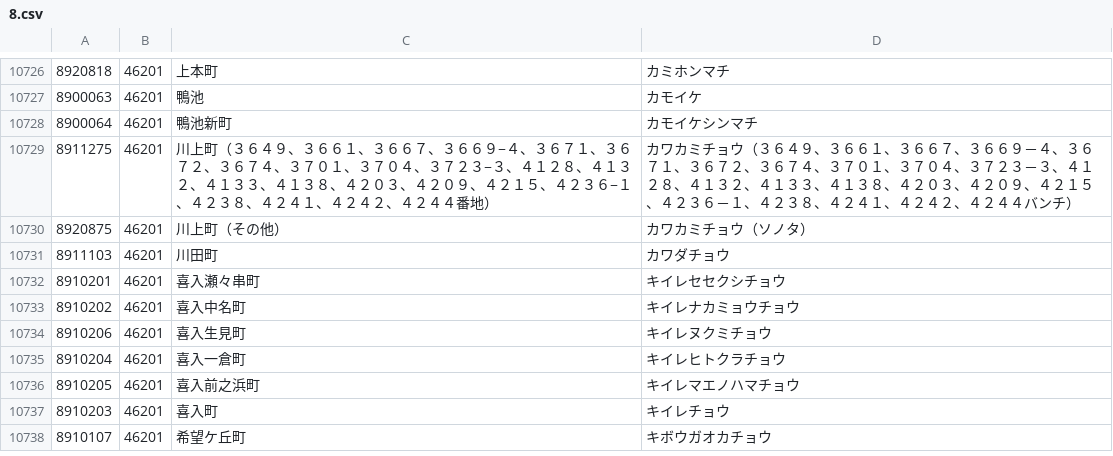
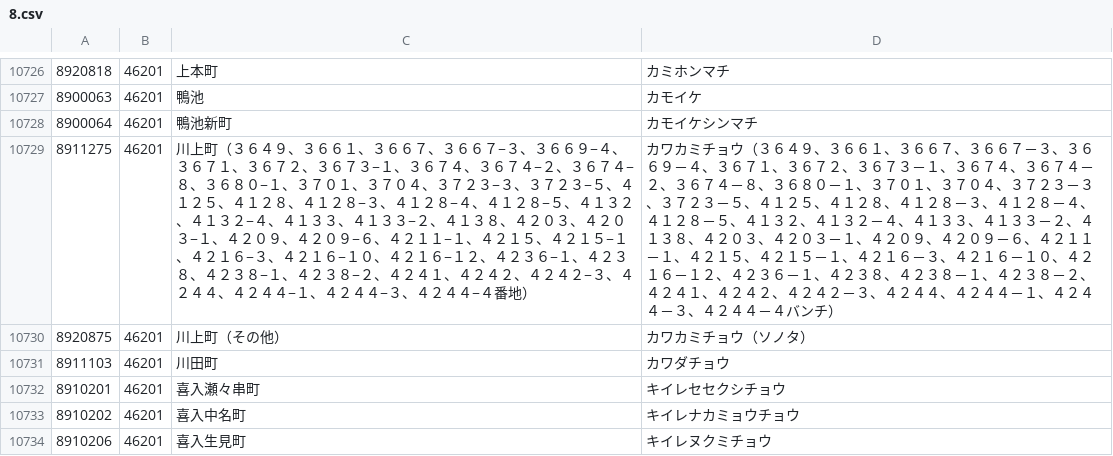
Before and after one commit to code4fukui/PostalCode, a CSV file: data/8.csv, drawn as a sheet; only a part is shown, gaps mark what is left out; the shorter side is filled out with more unchanged rows; the diff names each change by its address in the sheet, - before the commit and + after, or states it on an @@ line.

Commit message:
update data

```diff
--- a/data/8.csv
+++ b/data/8.csv
-C10729: …、３６６９−４、３６７１、３６７２、３６７４、３７０１、３７０４、３７２３−３、４１２８、４１３２、４１３３、４１３８、４２０３、４２０９、４２１５、４２３６−１、４２３８、４２４１、４２４２、４２４４番地）
+C10729: …、３６６７−３、３６６９−４、３６７１、３６７２、３６７３−１、３６７４、３６７４−２、３６７４−８、３６８０−１、３７０１、３７０４、３７２３−３、３７２３−５、４１２５、４１２８、４１２８−３、４１２８−４、４１２８−５、４１３２、４１３２−４、４１３３、４１３３−２、４１３８、４２０３、４２０３−１、４２０９、４２０９−６、４２１１−１、４２１５、４２１５−１、４２１６−３、４２１６−１０、４２１６−１２、４２３６−１、４２３８、４２３８−１、４２３８−２、４２４１、４２４２、４２４２−３、４２４４、４２４４−１、４２４４−３、４２４４−４番地）
-D10729: …、３６６９－４、３６７１、３６７２、３６７４、３７０１、３７０４、３７２３－３、４１２８、４１３２、４１３３、４１３８、４２０３、４２０９、４２１５、４２３６－１、４２３８、４２４１、４２４２、４２４４バンチ…
+D10729: …、３６６７－３、３６６９－４、３６７１、３６７２、３６７３－１、３６７４、３６７４－２、３６７４－８、３６８０－１、３７０１、３７０４、３７２３－３、３７２３－５、４１２５、４１２８、４１２８－３、４１２８－４、４１２８－５、４１３２、４１３２－４、４１３３、４１３３－２、４１３８、４２０３、４２０３－１、４２０９、４２０９－６、４２１１－１、４２１５、４２１５－１、４２１６－３、４２１６－１０、４２１６－１２、４２３６－１、４２３８、４２３８－１、４２３８－２、４２４１、４２４２、４２４２－３、４２４４、４２４４－１、４２４４－３、４２４４－４バンチ…
```
Also changed, not shown: data/2.csv, data/3.csv, 1 other file.
